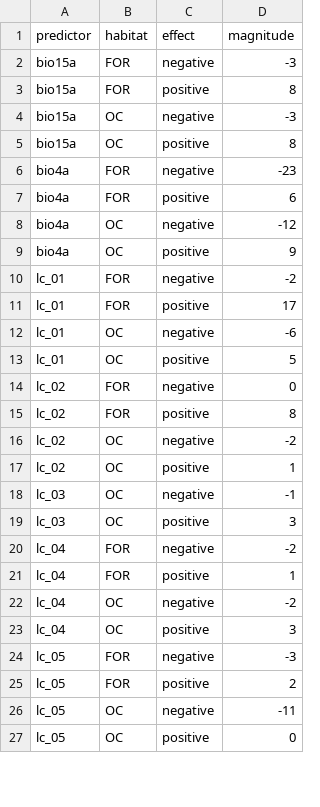
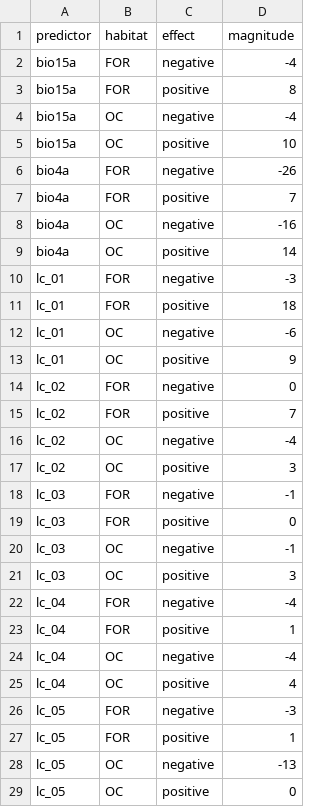
Before and after one commit to vjjan91/eBirdOccupancy, a CSV file: data/results/data_predictor_direction_nSpecies.csv, drawn as a sheet; only a part is shown; the diff covers the shown part only.

Commit message:
revised results

```diff
--- a/data/results/data_predictor_direction_nSpecies.csv
+++ b/data/results/data_predictor_direction_nSpecies.csv
@@ -1,27 +1,29 @@
 predictor,habitat,effect,magnitude
-bio15a,FOR,negative,-3
+bio15a,FOR,negative,-4
 bio15a,FOR,positive,8
-bio15a,OC,negative,-3
-bio15a,OC,positive,8
-bio4a,FOR,negative,-23
-bio4a,FOR,positive,6
-bio4a,OC,negative,-12
-bio4a,OC,positive,9
-lc_01,FOR,negative,-2
-lc_01,FOR,positive,17
+bio15a,OC,negative,-4
+bio15a,OC,positive,10
+bio4a,FOR,negative,-26
+bio4a,FOR,positive,7
+bio4a,OC,negative,-16
+bio4a,OC,positive,14
+lc_01,FOR,negative,-3
+lc_01,FOR,positive,18
 lc_01,OC,negative,-6
-lc_01,OC,positive,5
+lc_01,OC,positive,9
 lc_02,FOR,negative,0
-lc_02,FOR,positive,8
-lc_02,OC,negative,-2
-lc_02,OC,positive,1
+lc_02,FOR,positive,7
+lc_02,OC,negative,-4
+lc_02,OC,positive,3
+lc_03,FOR,negative,-1
+lc_03,FOR,positive,0
 lc_03,OC,negative,-1
 lc_03,OC,positive,3
-lc_04,FOR,negative,-2
+lc_04,FOR,negative,-4
 lc_04,FOR,positive,1
-lc_04,OC,negative,-2
-lc_04,OC,positive,3
+lc_04,OC,negative,-4
+lc_04,OC,positive,4
 lc_05,FOR,negative,-3
-lc_05,FOR,positive,2
-lc_05,OC,negative,-11
+lc_05,FOR,positive,1
+lc_05,OC,negative,-13
 lc_05,OC,positive,0
```
Also changed, not shown: 5 edited cells elsewhere in this file.
